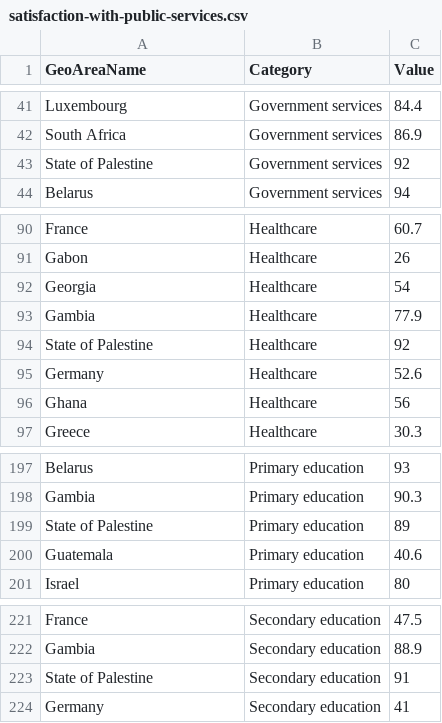
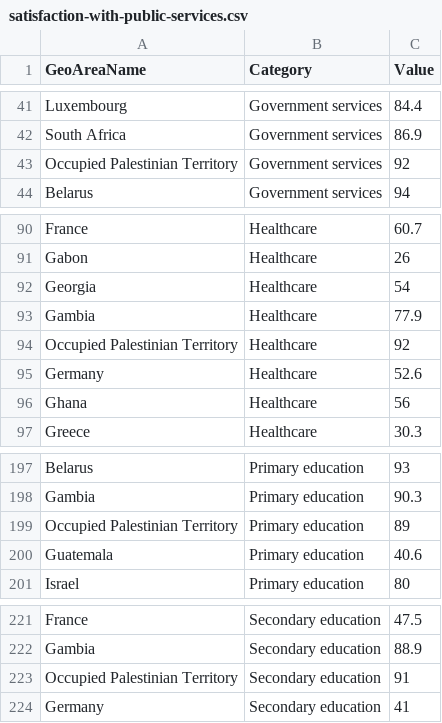
Before and after one commit to UNDP-Data/dv-sdg-16-report, a CSV file: public/data/report/04-inclusion/16-6-2/satisfaction-with-public-services.csv, drawn as a sheet; only a part is shown, gaps mark what is left out.

Commit message:
Copy changes
* Change copy based on the new text
* Change state of plestine to occupied palestinian territory
* Change the position of scroll to top
* Change the no data color on map

```diff
--- a/public/data/report/04-inclusion/16-6-2/satisfaction-with-public-services.csv
+++ b/public/data/report/04-inclusion/16-6-2/satisfaction-with-public-services.csv
@@ -42,3 +42,3 @@ Luxembourg,Government services,84.4
 South Africa,Government services,86.9
-State of Palestine,Government services,92
+Occupied Palestinian Territory,Government services,92
 Belarus,Government services,94
@@ -93,3 +93,3 @@ Georgia,Healthcare,54
 Gambia,Healthcare,77.9
-State of Palestine,Healthcare,92
+Occupied Palestinian Territory,Healthcare,92
 Germany,Healthcare,52.6
@@ -198,3 +198,3 @@ Belarus,Primary education,93
 Gambia,Primary education,90.3
-State of Palestine,Primary education,89
+Occupied Palestinian Territory,Primary education,89
 Guatemala,Primary education,40.6
@@ -222,3 +222,3 @@ France,Secondary education,47.5
 Gambia,Secondary education,88.9
-State of Palestine,Secondary education,91
+Occupied Palestinian Territory,Secondary education,91
 Germany,Secondary education,41
```
Also changed, not shown: 18 other files.
